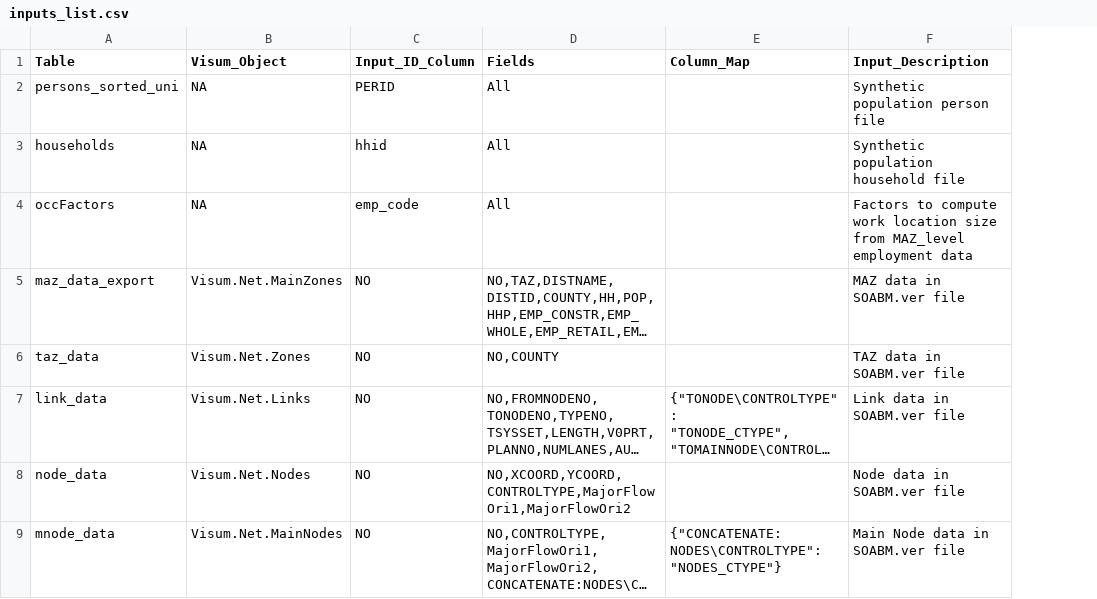
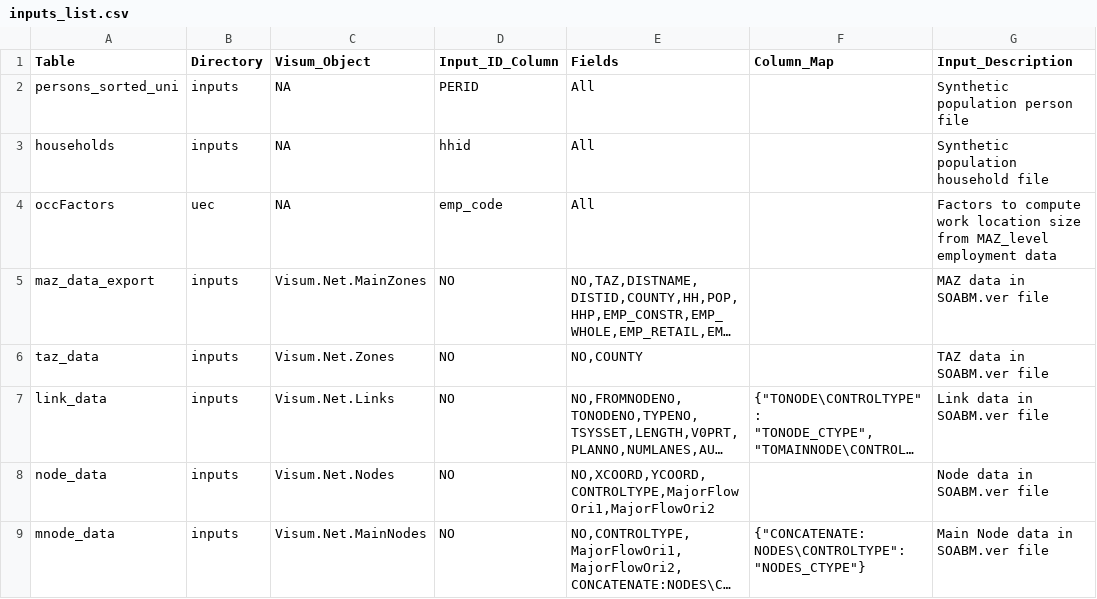
Before and after one commit to RSGInc/SOABM, a CSV file: template/inputChecker/config/inputs_list.csv, drawn as a sheet; only a part is shown; long unchanged cells end in …; the diff names each change by its address in the sheet, - before the commit and + after, or states it on an @@ line.

Commit message:
inputChecker Enhancements

```diff
--- a/template/inputChecker/config/inputs_list.csv
+++ b/template/inputChecker/config/inputs_list.csv
+column B (Directory), rows 2-9: inputs | inputs | uec | inputs | inputs | inputs | inputs | inputs
```
Also changed, not shown: 3 other files.
